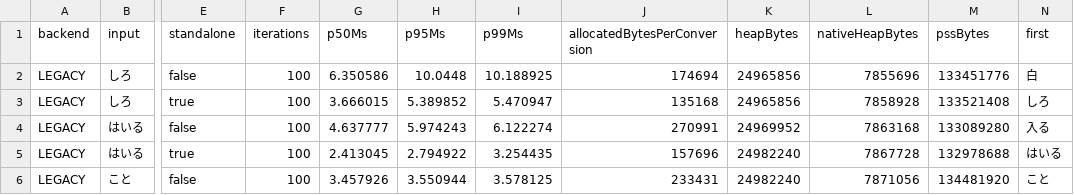
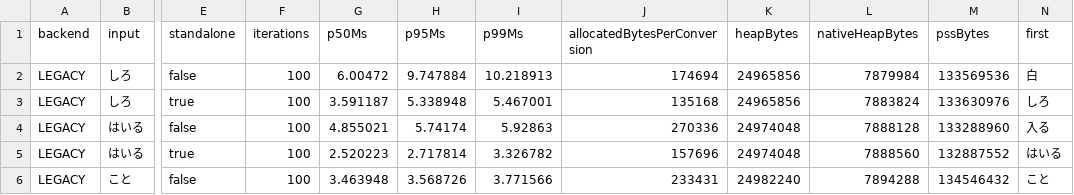
Before and after one commit to KazumaProject/JapaneseKeyboard, a TSV file: tools/system_ngram/results/standalone-performance.tsv, drawn as a sheet; only a part is shown, gaps mark what is left out; the diff covers the shown part only; the diff names each change by its address in the sheet, - before the commit and + after, or states it on an @@ line.

```diff
--- a/tools/system_ngram/results/standalone-performance.tsv
+++ b/tools/system_ngram/results/standalone-performance.tsv
-G2 (p50Ms): 6.350586
+G2 (p50Ms): 6.00472
-H2 (p95Ms): 10.0448
+H2 (p95Ms): 9.747884
-I2 (p99Ms): 10.188925
+I2 (p99Ms): 10.218913
-L2 (nativeHeapBytes): 7855696
+L2 (nativeHeapBytes): 7879984
-M2 (pssBytes): 133451776
+M2 (pssBytes): 133569536
-G3 (p50Ms): 3.666015
+G3 (p50Ms): 3.591187
-H3 (p95Ms): 5.389852
+H3 (p95Ms): 5.338948
-I3 (p99Ms): 5.470947
+I3 (p99Ms): 5.467001
-L3 (nativeHeapBytes): 7858928
+L3 (nativeHeapBytes): 7883824
-M3 (pssBytes): 133521408
+M3 (pssBytes): 133630976
-G4 (p50Ms): 4.637777
+G4 (p50Ms): 4.855021
-H4 (p95Ms): 5.974243
+H4 (p95Ms): 5.74174
-I4 (p99Ms): 6.122274
+I4 (p99Ms): 5.92863
-J4 (allocatedBytesPerConversion): 270991
+J4 (allocatedBytesPerConversion): 270336
-K4 (heapBytes): 24969952
+K4 (heapBytes): 24974048
-L4 (nativeHeapBytes): 7863168
+L4 (nativeHeapBytes): 7888128
-M4 (pssBytes): 133089280
+M4 (pssBytes): 133288960
-G5 (p50Ms): 2.413045
+G5 (p50Ms): 2.520223
-H5 (p95Ms): 2.794922
+H5 (p95Ms): 2.717814
-I5 (p99Ms): 3.254435
+I5 (p99Ms): 3.326782
-K5 (heapBytes): 24982240
+K5 (heapBytes): 24974048
-L5 (nativeHeapBytes): 7867728
+L5 (nativeHeapBytes): 7888560
-M5 (pssBytes): 132978688
+M5 (pssBytes): 132887552
-G6 (p50Ms): 3.457926
+G6 (p50Ms): 3.463948
-H6 (p95Ms): 3.550944
+H6 (p95Ms): 3.568726
-I6 (p99Ms): 3.578125
+I6 (p99Ms): 3.771566
-L6 (nativeHeapBytes): 7871056
+L6 (nativeHeapBytes): 7894288
-M6 (pssBytes): 134481920
+M6 (pssBytes): 134546432
```
Also changed, not shown: 115 edited cells elsewhere in this file, tools/system_ngram/results/standalone-behavior.tsv, 12 other files.
